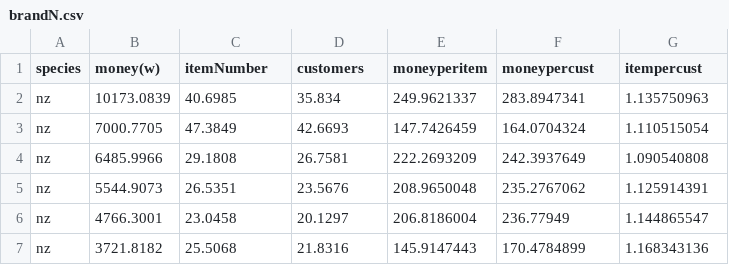
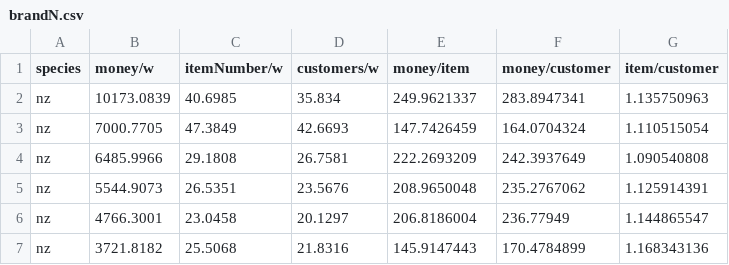
Before and after one commit to vis2014/Assignment3, a CSV file: assignment3/brandN.csv, drawn as a sheet; only a part is shown.

Commit message:
assignment3

```diff
--- a/assignment3/brandN.csv
+++ b/assignment3/brandN.csv
@@ -1,2 +1,2 @@
-species,money(w),itemNumber,customers,moneyperitem,moneypercust,itempercust
+species,money/w,itemNumber/w,customers/w,money/item,money/customer,item/customer
 nz,10173.0839,40.6985,35.834,249.9621337,283.8947341,1.135750963
```
Also changed, not shown: 3 other files.
